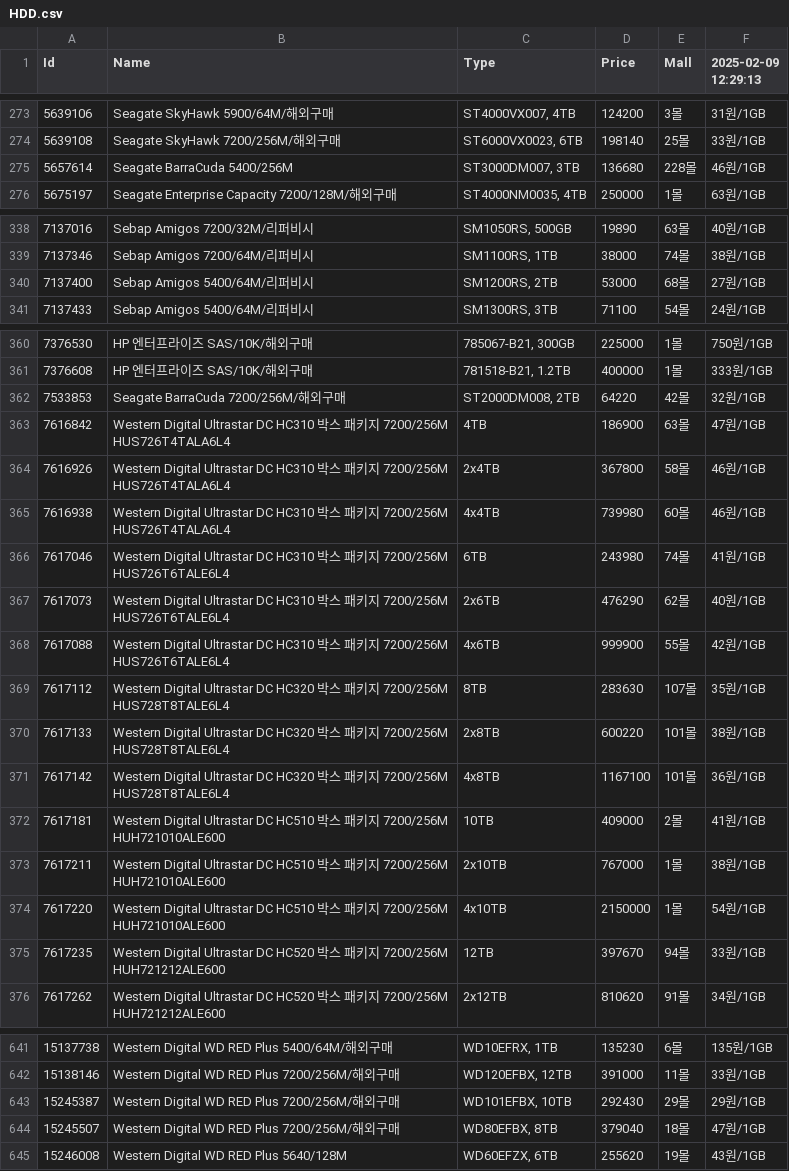
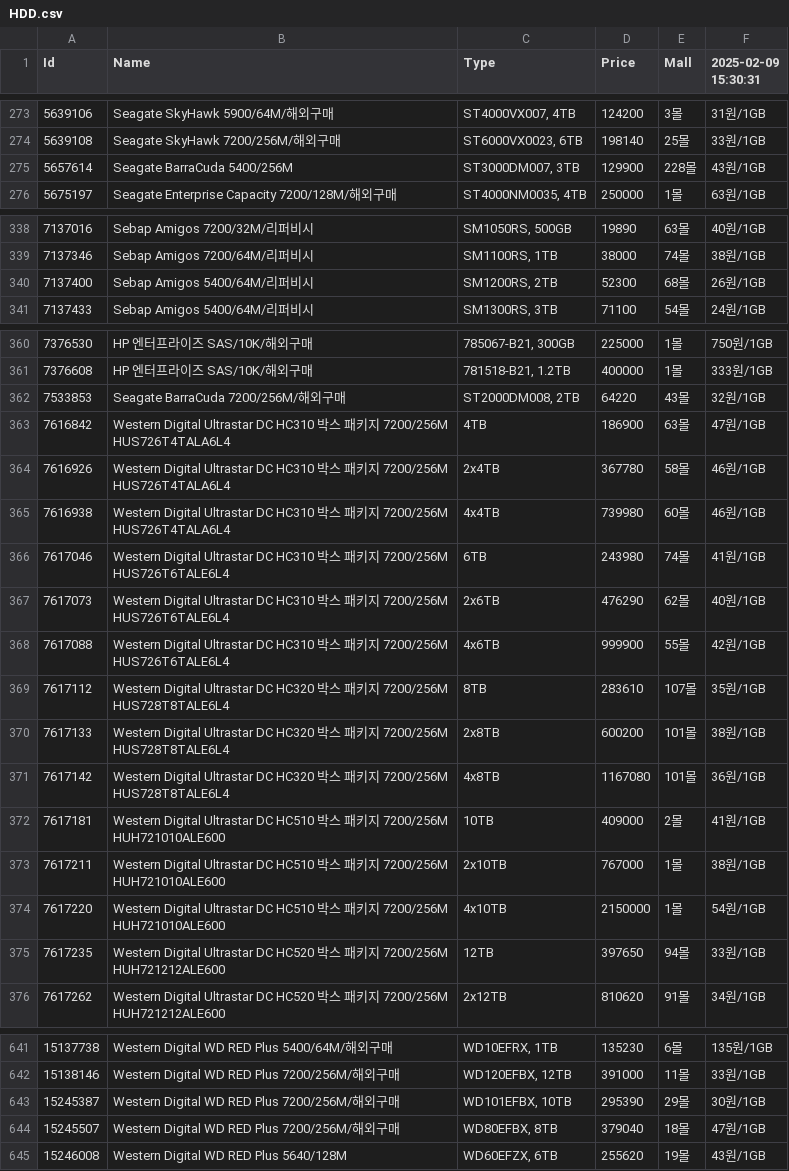
Before and after one commit to SSSSSSSSSSSSSSSSSSSSSSSSSSSSSSSSSSSSSun/Danawa-Crawler, a CSV file: crawl_data/HDD.csv, drawn as a sheet; only a part is shown, gaps mark what is left out; the diff covers the shown part only.

```diff
--- a/crawl_data/HDD.csv
+++ b/crawl_data/HDD.csv
@@ -1 +1 @@
-Id,Name,Type,Price,Mall,2025-02-09 12:29:13
+Id,Name,Type,Price,Mall,2025-02-09 15:30:31
@@ -274,3 +274,3 @@ Id,Name,Type,Price,Mall,2025-02-09 12:29:13
 5639108,Seagate SkyHawk 7200/256M/해외구매,"ST6000VX0023, 6TB",198140,25몰,33원/1GB
-5657614,Seagate BarraCuda 5400/256M,"ST3000DM007, 3TB",136680,228몰,46원/1GB
+5657614,Seagate BarraCuda 5400/256M,"ST3000DM007, 3TB",129900,228몰,43원/1GB
 5675197,Seagate Enterprise Capacity 7200/128M/해외구매,"ST4000NM0035, 4TB",250000,1몰,63원/1GB
@@ -339,3 +339,3 @@ Id,Name,Type,Price,Mall,2025-02-09 12:29:13
 7137346,Sebap Amigos 7200/64M/리퍼비시,"SM1100RS, 1TB",38000,74몰,38원/1GB
-7137400,Sebap Amigos 5400/64M/리퍼비시,"SM1200RS, 2TB",53000,68몰,27원/1GB
+7137400,Sebap Amigos 5400/64M/리퍼비시,"SM1200RS, 2TB",52300,68몰,26원/1GB
 7137433,Sebap Amigos 5400/64M/리퍼비시,"SM1300RS, 3TB",71100,54몰,24원/1GB
@@ -361,5 +361,5 @@ Id,Name,Type,Price,Mall,2025-02-09 12:29:13
 7376608,HP 엔터프라이즈 SAS/10K/해외구매,"781518-B21, 1.2TB",400000,1몰,333원/1GB
-7533853,Seagate BarraCuda 7200/256M/해외구매,"ST2000DM008, 2TB",64220,42몰,32원/1GB
+7533853,Seagate BarraCuda 7200/256M/해외구매,"ST2000DM008, 2TB",64220,43몰,32원/1GB
 7616842,Western Digital Ultrastar DC HC310 박스 패키지 7200/256M HUS726T4TALA6L4,4TB,186900,63몰,47원/1GB
-7616926,Western Digital Ultrastar DC HC310 박스 패키지 7200/256M HUS726T4TALA6L4,2x4TB,367800,58몰,46원/1GB
+7616926,Western Digital Ultrastar DC HC310 박스 패키지 7200/256M HUS726T4TALA6L4,2x4TB,367780,58몰,46원/1GB
 7616938,Western Digital Ultrastar DC HC310 박스 패키지 7200/256M HUS726T4TALA6L4,4x4TB,739980,60몰,46원/1GB
@@ -368,5 +368,5 @@ Id,Name,Type,Price,Mall,2025-02-09 12:29:13
 7617088,Western Digital Ultrastar DC HC310 박스 패키지 7200/256M HUS726T6TALE6L4,4x6TB,999900,55몰,42원/1GB
-7617112,Western Digital Ultrastar DC HC320 박스 패키지 7200/256M HUS728T8TALE6L4,8TB,283630,107몰,35원/1GB
-7617133,Western Digital Ultrastar DC HC320 박스 패키지 7200/256M HUS728T8TALE6L4,2x8TB,600220,101몰,38원/1GB
-7617142,Western Digital Ultrastar DC HC320 박스 패키지 7200/256M HUS728T8TALE6L4,4x8TB,1167100,101몰,36원/1GB
+7617112,Western Digital Ultrastar DC HC320 박스 패키지 7200/256M HUS728T8TALE6L4,8TB,283610,107몰,35원/1GB
+7617133,Western Digital Ultrastar DC HC320 박스 패키지 7200/256M HUS728T8TALE6L4,2x8TB,600200,101몰,38원/1GB
+7617142,Western Digital Ultrastar DC HC320 박스 패키지 7200/256M HUS728T8TALE6L4,4x8TB,1167080,101몰,36원/1GB
 7617181,Western Digital Ultrastar DC HC510 박스 패키지 7200/256M HUH721010ALE600,10TB,409000,2몰,41원/1GB
@@ -374,3 +374,3 @@ Id,Name,Type,Price,Mall,2025-02-09 12:29:13
 7617220,Western Digital Ultrastar DC HC510 박스 패키지 7200/256M HUH721010ALE600,4x10TB,2150000,1몰,54원/1GB
-7617235,Western Digital Ultrastar DC HC520 박스 패키지 7200/256M HUH721212ALE600,12TB,397670,94몰,33원/1GB
+7617235,Western Digital Ultrastar DC HC520 박스 패키지 7200/256M HUH721212ALE600,12TB,397650,94몰,33원/1GB
 7617262,Western Digital Ultrastar DC HC520 박스 패키지 7200/256M HUH721212ALE600,2x12TB,810620,91몰,34원/1GB
@@ -642,3 +642,3 @@ Id,Name,Type,Price,Mall,2025-02-09 12:29:13
 15138146,Western Digital WD RED Plus 7200/256M/해외구매,"WD120EFBX, 12TB",391000,11몰,33원/1GB
-15245387,Western Digital WD RED Plus 7200/256M/해외구매,"WD101EFBX, 10TB",292430,29몰,29원/1GB
+15245387,Western Digital WD RED Plus 7200/256M/해외구매,"WD101EFBX, 10TB",295390,29몰,30원/1GB
 15245507,Western Digital WD RED Plus 7200/256M/해외구매,"WD80EFBX, 8TB",379040,18몰,47원/1GB
```
Also changed, not shown: 34 edited cells elsewhere in this file, crawl_data/AIO Cooler.csv, crawl_data/Laptop.csv, 8 other files.
